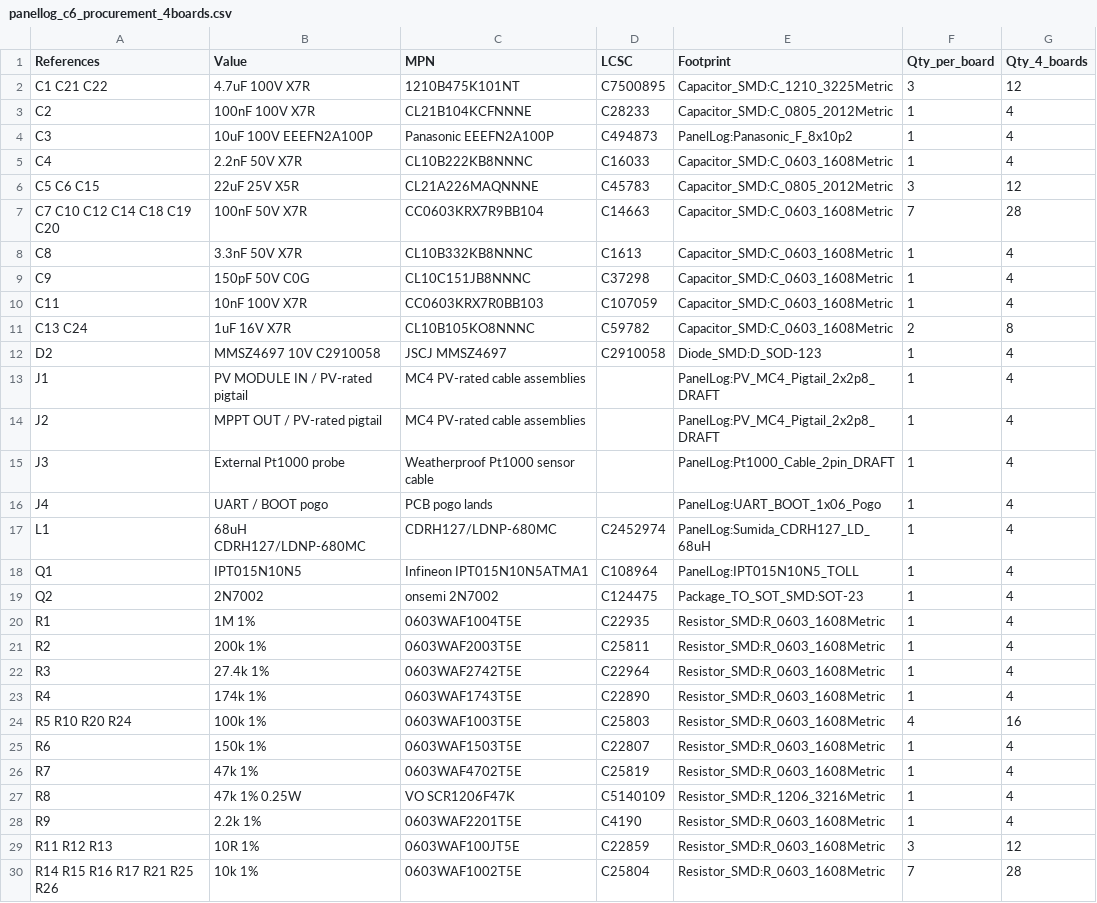
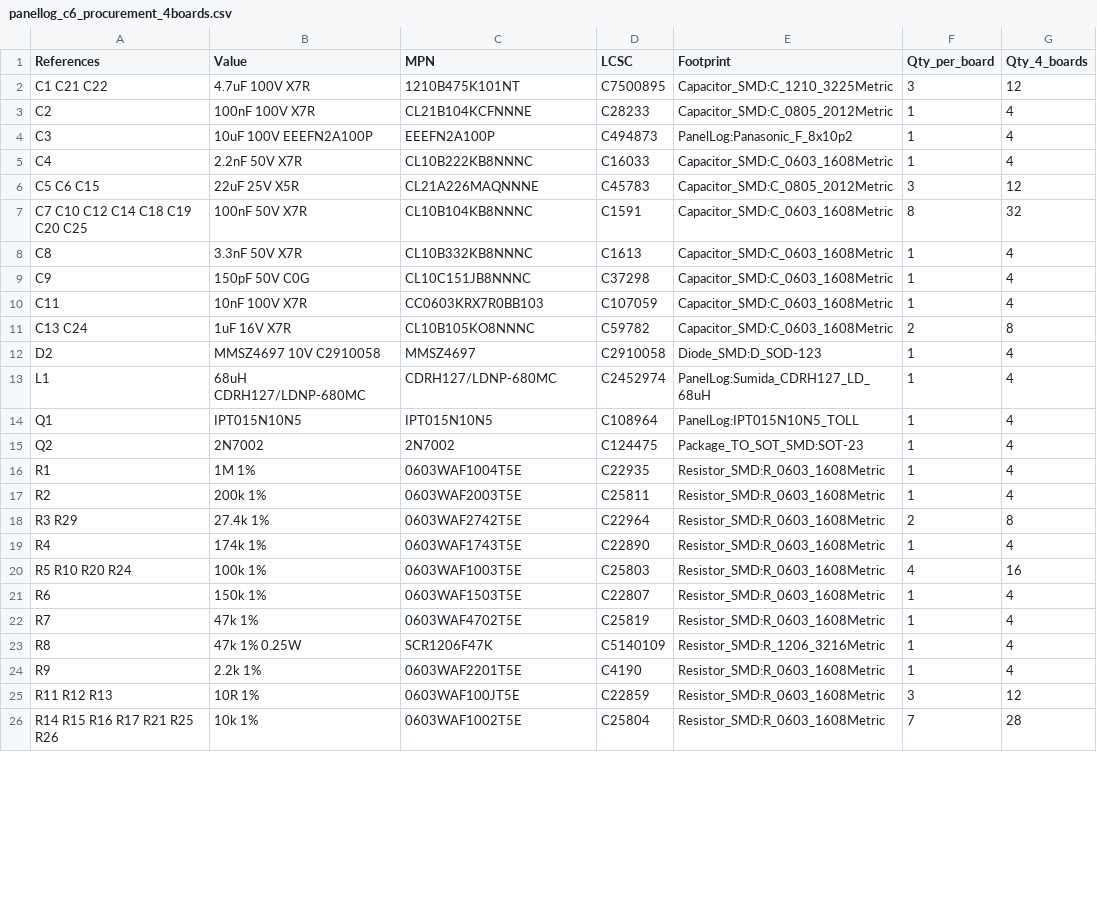
Before and after one commit to feliksdd/panellog, a CSV file: bom/panellog_c6_procurement_4boards.csv, drawn as a sheet; only a part is shown; the diff covers the shown part only.

```diff
--- a/bom/panellog_c6_procurement_4boards.csv
+++ b/bom/panellog_c6_procurement_4boards.csv
@@ -3,6 +3,6 @@ C1 C21 C22,4.7uF 100V X7R,1210B475K101NT,C7500895,Capacitor_SMD:C_1210_3225Metri
 C2,100nF 100V X7R,CL21B104KCFNNNE,C28233,Capacitor_SMD:C_0805_2012Metric,1,4
-C3,10uF 100V EEEFN2A100P,Panasonic EEEFN2A100P,C494873,PanelLog:Panasonic_F_8x10p2,1,4
+C3,10uF 100V EEEFN2A100P,EEEFN2A100P,C494873,PanelLog:Panasonic_F_8x10p2,1,4
 C4,2.2nF 50V X7R,CL10B222KB8NNNC,C16033,Capacitor_SMD:C_0603_1608Metric,1,4
 C5 C6 C15,22uF 25V X5R,CL21A226MAQNNNE,C45783,Capacitor_SMD:C_0805_2012Metric,3,12
-C7 C10 C12 C14 C18 C19 C20,100nF 50V X7R,CC0603KRX7R9BB104,C14663,Capacitor_SMD:C_0603_1608Metric,7,28
+C7 C10 C12 C14 C18 C19 C20 C25,100nF 50V X7R,CL10B104KB8NNNC,C1591,Capacitor_SMD:C_0603_1608Metric,8,32
 C8,3.3nF 50V X7R,CL10B332KB8NNNC,C1613,Capacitor_SMD:C_0603_1608Metric,1,4
@@ -11,13 +11,9 @@ C11,10nF 100V X7R,CC0603KRX7R0BB103,C107059,Capacitor_SMD:C_0603_1608Metric,1,4
 C13 C24,1uF 16V X7R,CL10B105KO8NNNC,C59782,Capacitor_SMD:C_0603_1608Metric,2,8
-D2,MMSZ4697 10V C2910058,JSCJ MMSZ4697,C2910058,Diode_SMD:D_SOD-123,1,4
-J1,PV MODULE IN / PV-rated pigtail,MC4 PV-rated cable assemblies,,PanelLog:PV_MC4_Pigtail_2x2p8_DRAFT,1,4
-J2,MPPT OUT / PV-rated pigtail,MC4 PV-rated cable assemblies,,PanelLog:PV_MC4_Pigtail_2x2p8_DRAFT,1,4
-J3,External Pt1000 probe,Weatherproof Pt1000 sensor cable,,PanelLog:Pt1000_Cable_2pin_DRAFT,1,4
-J4,UART / BOOT pogo,PCB pogo lands,,PanelLog:UART_BOOT_1x06_Pogo,1,4
+D2,MMSZ4697 10V C2910058,MMSZ4697,C2910058,Diode_SMD:D_SOD-123,1,4
 L1,68uH CDRH127/LDNP-680MC,CDRH127/LDNP-680MC,C2452974,PanelLog:Sumida_CDRH127_LD_68uH,1,4
-Q1,IPT015N10N5,Infineon IPT015N10N5ATMA1,C108964,PanelLog:IPT015N10N5_TOLL,1,4
-Q2,2N7002,onsemi 2N7002,C124475,Package_TO_SOT_SMD:SOT-23,1,4
+Q1,IPT015N10N5,IPT015N10N5,C108964,PanelLog:IPT015N10N5_TOLL,1,4
+Q2,2N7002,2N7002,C124475,Package_TO_SOT_SMD:SOT-23,1,4
 R1,1M 1%,0603WAF1004T5E,C22935,Resistor_SMD:R_0603_1608Metric,1,4
 R2,200k 1%,0603WAF2003T5E,C25811,Resistor_SMD:R_0603_1608Metric,1,4
-R3,27.4k 1%,0603WAF2742T5E,C22964,Resistor_SMD:R_0603_1608Metric,1,4
+R3 R29,27.4k 1%,0603WAF2742T5E,C22964,Resistor_SMD:R_0603_1608Metric,2,8
 R4,174k 1%,0603WAF1743T5E,C22890,Resistor_SMD:R_0603_1608Metric,1,4
@@ -26,3 +22,3 @@ R6,150k 1%,0603WAF1503T5E,C22807,Resistor_SMD:R_0603_1608Metric,1,4
 R7,47k 1%,0603WAF4702T5E,C25819,Resistor_SMD:R_0603_1608Metric,1,4
-R8,47k 1% 0.25W,VO SCR1206F47K,C5140109,Resistor_SMD:R_1206_3216Metric,1,4
+R8,47k 1% 0.25W,SCR1206F47K,C5140109,Resistor_SMD:R_1206_3216Metric,1,4
 R9,2.2k 1%,0603WAF2201T5E,C4190,Resistor_SMD:R_0603_1608Metric,1,4
```
Also changed, not shown: 1 added row, 3 removed rows and 7 edited cells elsewhere in this file, bom/panellog_rev0_selection.csv, 9 other files.
